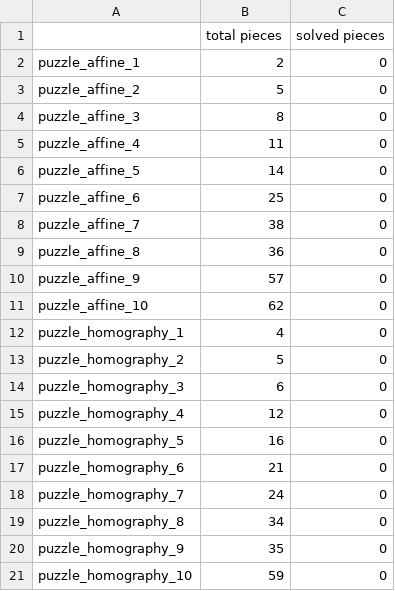
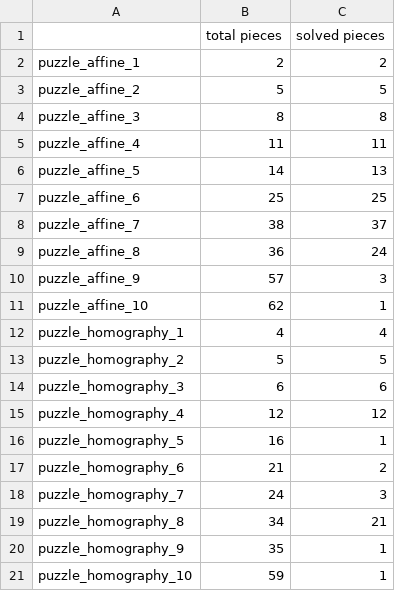
Before and after one commit to LeonGurin/Computer-Vision-Homework, a CSV file: HW1/piece_count.csv, drawn as a sheet.

Commit message:
Solving all puzzles now updates the piece_count.csv automatically 🥑
Also added an argument success_ratio for the M-estimator success threshold

```diff
--- a/HW1/piece_count.csv
+++ b/HW1/piece_count.csv
@@ -1,21 +1,21 @@
 ,total pieces,solved pieces
-puzzle_affine_1,2,0
-puzzle_affine_2,5,0
-puzzle_affine_3,8,0
-puzzle_affine_4,11,0
-puzzle_affine_5,14,0
-puzzle_affine_6,25,0
-puzzle_affine_7,38,0
-puzzle_affine_8,36,0
-puzzle_affine_9,57,0
-puzzle_affine_10,62,0
-puzzle_homography_1,4,0
-puzzle_homography_2,5,0
-puzzle_homography_3,6,0
-puzzle_homography_4,12,0
-puzzle_homography_5,16,0
-puzzle_homography_6,21,0
-puzzle_homography_7,24,0
-puzzle_homography_8,34,0
-puzzle_homography_9,35,0
-puzzle_homography_10,59,0
+puzzle_affine_1,2,2
+puzzle_affine_2,5,5
+puzzle_affine_3,8,8
+puzzle_affine_4,11,11
+puzzle_affine_5,14,13
+puzzle_affine_6,25,25
+puzzle_affine_7,38,37
+puzzle_affine_8,36,24
+puzzle_affine_9,57,3
+puzzle_affine_10,62,1
+puzzle_homography_1,4,4
+puzzle_homography_2,5,5
+puzzle_homography_3,6,6
+puzzle_homography_4,12,12
+puzzle_homography_5,16,1
+puzzle_homography_6,21,2
+puzzle_homography_7,24,3
+puzzle_homography_8,34,21
+puzzle_homography_9,35,1
+puzzle_homography_10,59,1
```
Also changed, not shown: 2 other files.
